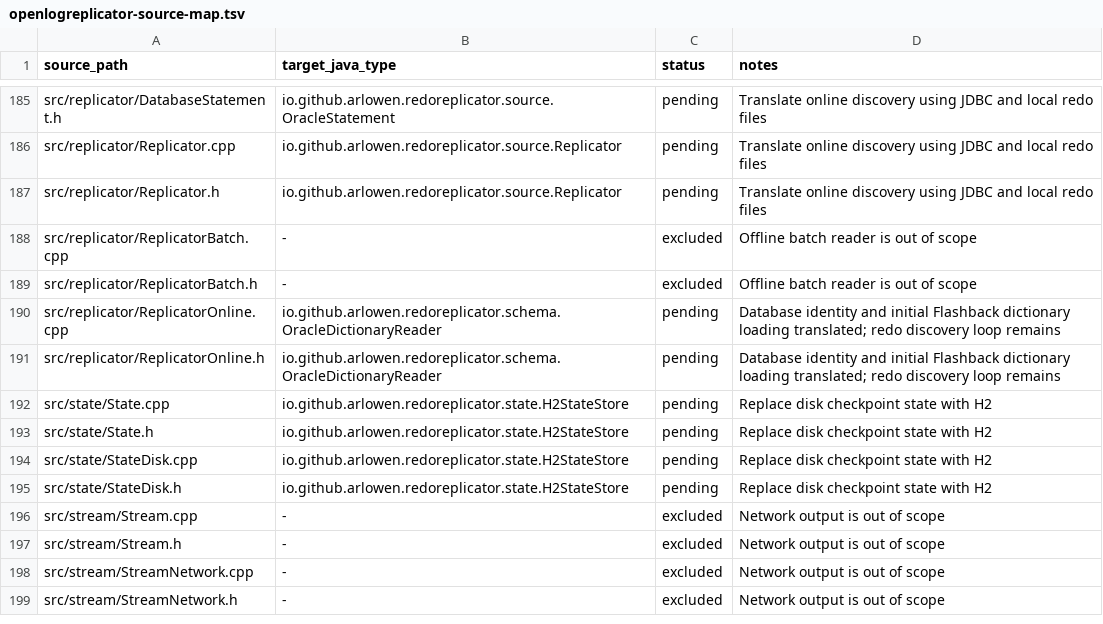
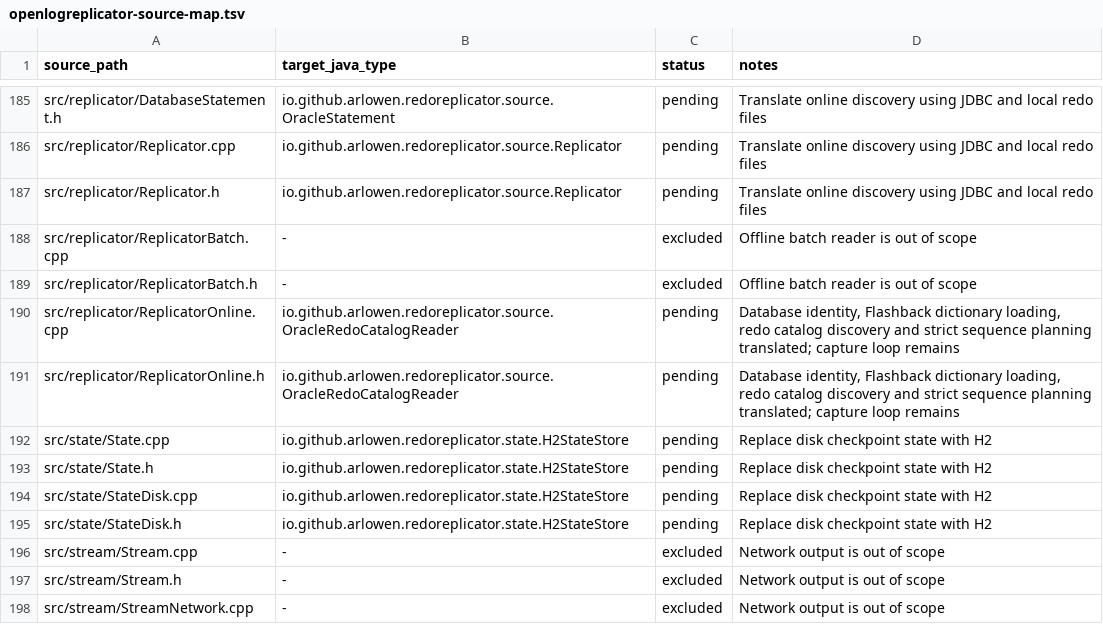
Before and after one commit to Arlowen/RedoReplicator, a TSV file: migration/openlogreplicator-source-map.tsv, drawn as a sheet; only a part is shown, gaps mark what is left out; the shorter side is filled out with more unchanged rows.

Commit message:
feat: plan continuous redo discovery

```diff
--- a/migration/openlogreplicator-source-map.tsv
+++ b/migration/openlogreplicator-source-map.tsv
@@ -189,4 +189,4 @@ src/replicator/ReplicatorBatch.cpp	-	excluded	Offline batch reader is out of sco
 src/replicator/ReplicatorBatch.h	-	excluded	Offline batch reader is out of scope
-src/replicator/ReplicatorOnline.cpp	io.github.arlowen.redoreplicator.schema.OracleDictionaryReader	pending	Database identity and initial Flashback dictionary loading translated; redo discovery loop remains
-src/replicator/ReplicatorOnline.h	io.github.arlowen.redoreplicator.schema.OracleDictionaryReader	pending	Database identity and initial Flashback dictionary loading translated; redo discovery loop remains
+src/replicator/ReplicatorOnline.cpp	io.github.arlowen.redoreplicator.source.OracleRedoCatalogReader	pending	Database identity, Flashback dictionary loading, redo catalog discovery and strict sequence planning translated; capture loop remains
+src/replicator/ReplicatorOnline.h	io.github.arlowen.redoreplicator.source.OracleRedoCatalogReader	pending	Database identity, Flashback dictionary loading, redo catalog discovery and strict sequence planning translated; capture loop remains
 src/state/State.cpp	io.github.arlowen.redoreplicator.state.H2StateStore	pending	Replace disk checkpoint state with H2
```
Also changed, not shown: 13 other files.
